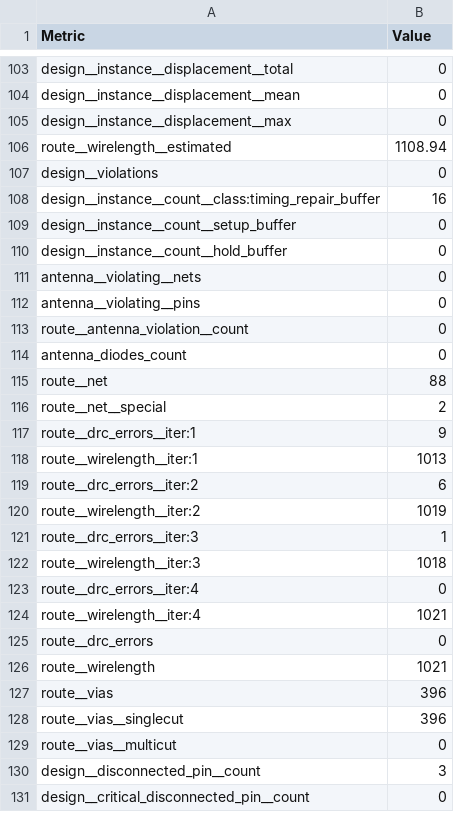
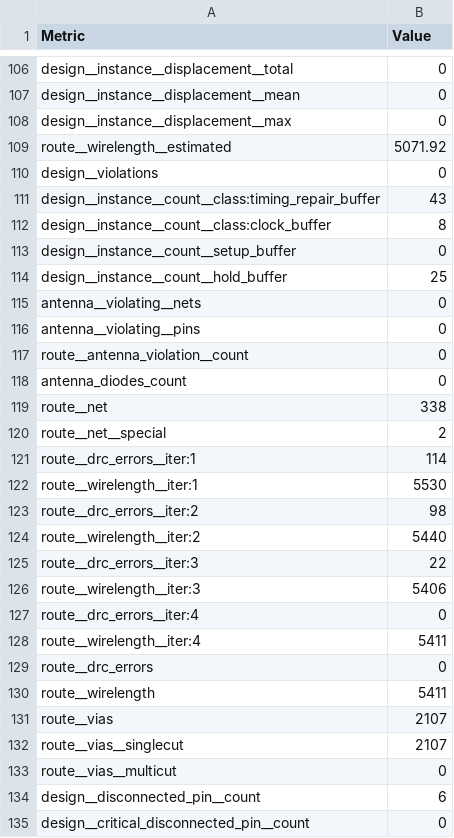
Before and after one commit to TinyTapeout/tinytapeout-sky-25b-staging, a CSV file: projects/tt_um_timba307_LEDSpinner/stats/metrics.csv, drawn as a sheet; only a part is shown, gaps mark what is left out; the diff covers the shown part only.

```diff
--- a/projects/tt_um_timba307_LEDSpinner/stats/metrics.csv
+++ b/projects/tt_um_timba307_LEDSpinner/stats/metrics.csv
@@ -105,7 +108,8 @@ design__instance__displacement__mean,0
 design__instance__displacement__max,0
-route__wirelength__estimated,1108.94
+route__wirelength__estimated,5071.92
 design__violations,0
-design__instance__count__class:timing_repair_buffer,16
+design__instance__count__class:timing_repair_buffer,43
+design__instance__count__class:clock_buffer,8
 design__instance__count__setup_buffer,0
-design__instance__count__hold_buffer,0
+design__instance__count__hold_buffer,25
 antenna__violating__nets,0
@@ -114,18 +118,18 @@ route__antenna_violation__count,0
 antenna_diodes_count,0
-route__net,88
+route__net,338
 route__net__special,2
-route__drc_errors__iter:1,9
-route__wirelength__iter:1,1013
-route__drc_errors__iter:2,6
-route__wirelength__iter:2,1019
-route__drc_errors__iter:3,1
-route__wirelength__iter:3,1018
+route__drc_errors__iter:1,114
+route__wirelength__iter:1,5530
+route__drc_errors__iter:2,98
+route__wirelength__iter:2,5440
+route__drc_errors__iter:3,22
+route__wirelength__iter:3,5406
 route__drc_errors__iter:4,0
-route__wirelength__iter:4,1021
+route__wirelength__iter:4,5411
 route__drc_errors,0
-route__wirelength,1021
-route__vias,396
-route__vias__singlecut,396
+route__wirelength,5411
+route__vias,2107
+route__vias__singlecut,2107
 route__vias__multicut,0
-design__disconnected_pin__count,3
+design__disconnected_pin__count,6
 design__critical_disconnected_pin__count,0
```
Also changed, not shown: 3 added rows and 97 edited cells elsewhere in this file, 6 other files.
